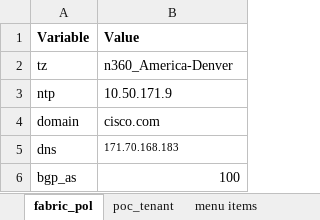
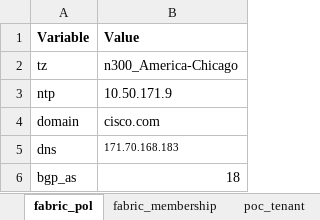
Before and after one commit to chapeter/acibootstrap, an Excel workbook: acibootstrap/files/vars/acibootstrap.xlsx, sheet fabric_pol, drawn as a sheet; values as stored, in another font and other column widths than the file's, no borders; the diff names each change by its address in the sheet, - before the commit and + after, or states it on an @@ line.

```diff
--- a/acibootstrap/files/vars/acibootstrap.xlsx (sheet fabric_pol)
+++ b/acibootstrap/files/vars/acibootstrap.xlsx (sheet fabric_pol)
+sheet tab: fabric_membership
-B2 (Value): n360_America-Denver
+B2 (Value): n300_America-Chicago
-B6 (Value): 100
+B6 (Value): 18
```
Also changed, not shown: 47 other files.
